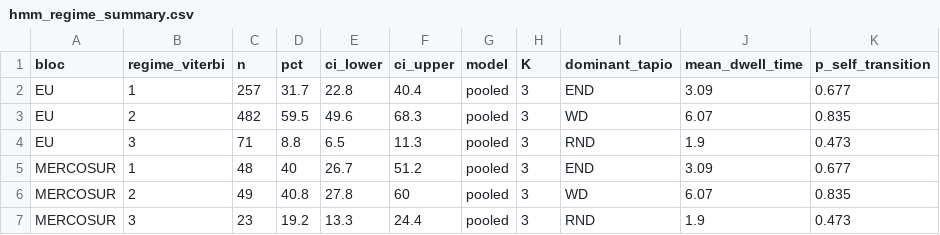
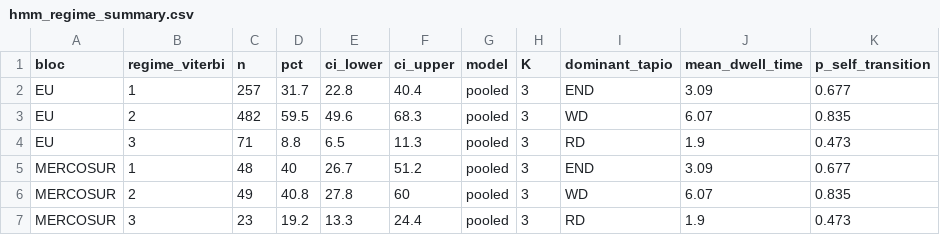
Before and after one commit to debianalt/material-footprints-eu-mercosur, a CSV file: output/tables/hmm_regime_summary.csv, drawn as a sheet.

```diff
--- a/output/tables/hmm_regime_summary.csv
+++ b/output/tables/hmm_regime_summary.csv
@@ -3,5 +3,5 @@ EU,1,257,31.7,22.8,40.4,pooled,3,END,3.09,0.677
 EU,2,482,59.5,49.6,68.3,pooled,3,WD,6.07,0.835
-EU,3,71,8.8,6.5,11.3,pooled,3,RND,1.9,0.473
+EU,3,71,8.8,6.5,11.3,pooled,3,RD,1.9,0.473
 MERCOSUR,1,48,40,26.7,51.2,pooled,3,END,3.09,0.677
 MERCOSUR,2,49,40.8,27.8,60,pooled,3,WD,6.07,0.835
-MERCOSUR,3,23,19.2,13.3,24.4,pooled,3,RND,1.9,0.473
+MERCOSUR,3,23,19.2,13.3,24.4,pooled,3,RD,1.9,0.473
```
Also changed, not shown: data/processed/panel_regimes.csv, data/processed/panel_regimes_k2.csv, 37 other files.
